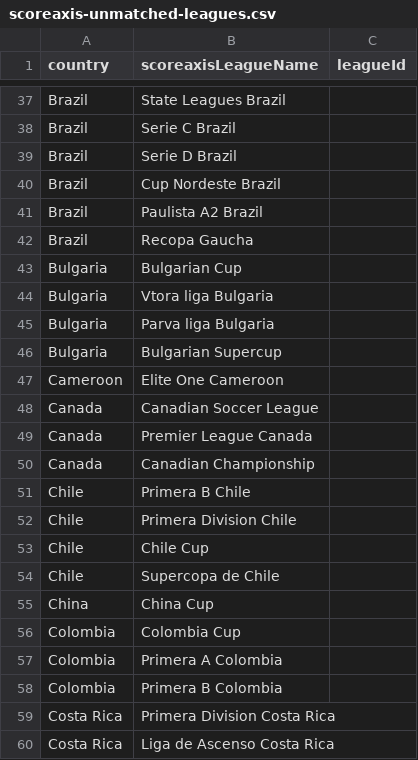
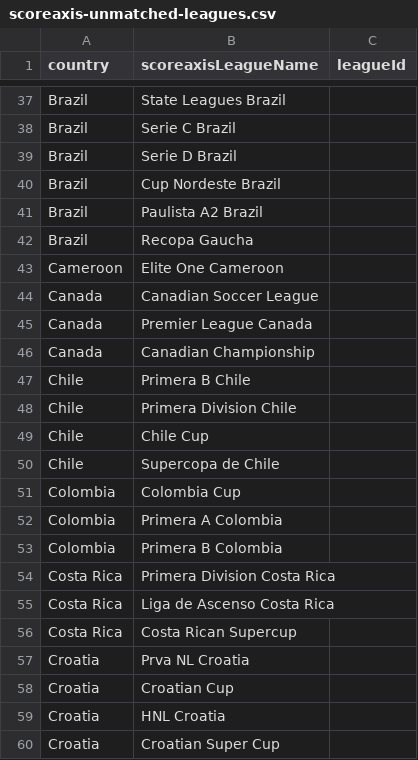
Before and after one commit to bgh1234554/football-obs-frontend, a CSV file: docs/scoreaxis-unmatched-leagues.csv, drawn as a sheet; only a part is shown, gaps mark what is left out; the shorter side is filled out with more unchanged rows; the diff names each change by its address in the sheet, - before the commit and + after, or states it on an @@ line.

```diff
--- a/docs/scoreaxis-unmatched-leagues.csv
+++ b/docs/scoreaxis-unmatched-leagues.csv
-row 43: Bulgaria | Bulgarian Cup
-row 44: Bulgaria | Vtora liga Bulgaria
-row 45: Bulgaria | Parva liga Bulgaria
-row 46: Bulgaria | Bulgarian Supercup
-row 55: China | China Cup
```
Also changed, not shown: 16 other files.
